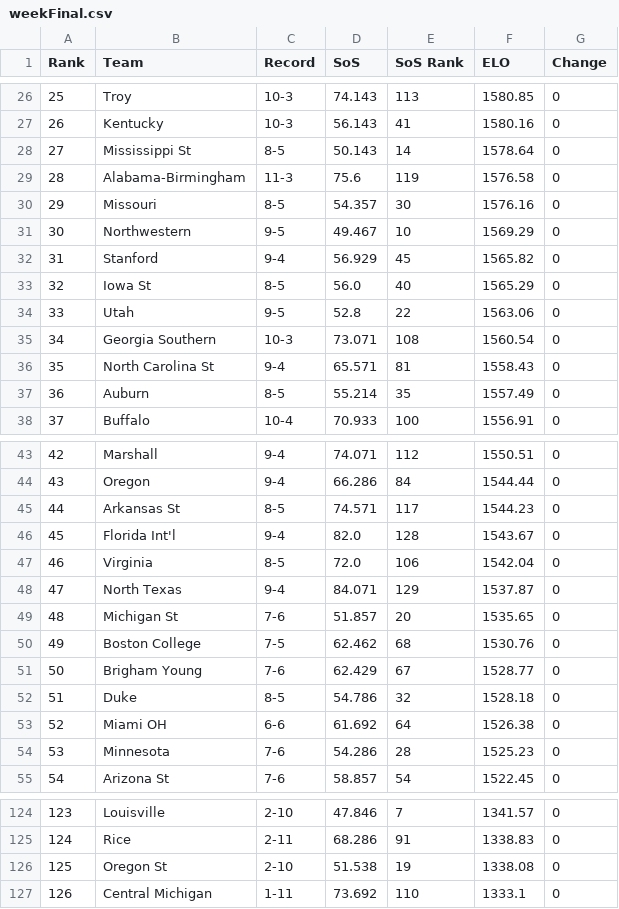
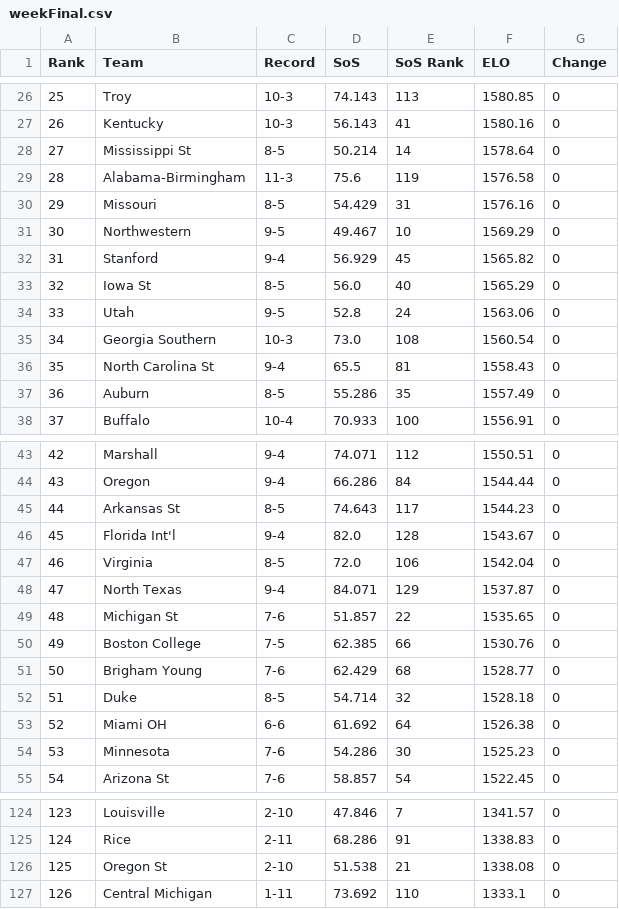
Before and after one commit to ChangedNameTo/CFBPoll, a CSV file: 2018/weekFinal.csv, drawn as a sheet; only a part is shown, gaps mark what is left out; the diff covers the shown part only.

```diff
--- a/2018/weekFinal.csv
+++ b/2018/weekFinal.csv
@@ -27,5 +27,5 @@ Rank,Team,Record,SoS,SoS Rank,ELO,Change
 26,Kentucky,10-3,56.143,41,1580.16,0
-27,Mississippi St,8-5,50.143,14,1578.64,0
+27,Mississippi St,8-5,50.214,14,1578.64,0
 28,Alabama-Birmingham,11-3,75.6,119,1576.58,0
-29,Missouri,8-5,54.357,30,1576.16,0
+29,Missouri,8-5,54.429,31,1576.16,0
 30,Northwestern,9-5,49.467,10,1569.29,0
@@ -33,6 +33,6 @@ Rank,Team,Record,SoS,SoS Rank,ELO,Change
 32,Iowa St,8-5,56.0,40,1565.29,0
-33,Utah,9-5,52.8,22,1563.06,0
-34,Georgia Southern,10-3,73.071,108,1560.54,0
-35,North Carolina St,9-4,65.571,81,1558.43,0
-36,Auburn,8-5,55.214,35,1557.49,0
+33,Utah,9-5,52.8,24,1563.06,0
+34,Georgia Southern,10-3,73.0,108,1560.54,0
+35,North Carolina St,9-4,65.5,81,1558.43,0
+36,Auburn,8-5,55.286,35,1557.49,0
 37,Buffalo,10-4,70.933,100,1556.91,0
@@ -44,3 +44,3 @@ Rank,Team,Record,SoS,SoS Rank,ELO,Change
 43,Oregon,9-4,66.286,84,1544.44,0
-44,Arkansas St,8-5,74.571,117,1544.23,0
+44,Arkansas St,8-5,74.643,117,1544.23,0
 45,Florida Int'l,9-4,82.0,128,1543.67,0
@@ -48,8 +48,8 @@ Rank,Team,Record,SoS,SoS Rank,ELO,Change
 47,North Texas,9-4,84.071,129,1537.87,0
-48,Michigan St,7-6,51.857,20,1535.65,0
-49,Boston College,7-5,62.462,68,1530.76,0
-50,Brigham Young,7-6,62.429,67,1528.77,0
-51,Duke,8-5,54.786,32,1528.18,0
+48,Michigan St,7-6,51.857,22,1535.65,0
+49,Boston College,7-5,62.385,66,1530.76,0
+50,Brigham Young,7-6,62.429,68,1528.77,0
+51,Duke,8-5,54.714,32,1528.18,0
 52,Miami OH,6-6,61.692,64,1526.38,0
-53,Minnesota,7-6,54.286,28,1525.23,0
+53,Minnesota,7-6,54.286,30,1525.23,0
 54,Arizona St,7-6,58.857,54,1522.45,0
@@ -125,3 +125,3 @@ Rank,Team,Record,SoS,SoS Rank,ELO,Change
 124,Rice,2-11,68.286,91,1338.83,0
-125,Oregon St,2-10,51.538,19,1338.08,0
+125,Oregon St,2-10,51.538,21,1338.08,0
 126,Central Michigan,1-11,73.692,110,1333.1,0
```
Also changed, not shown: 40 edited cells elsewhere in this file, 2018/week17scores.csv, 3 other files.
